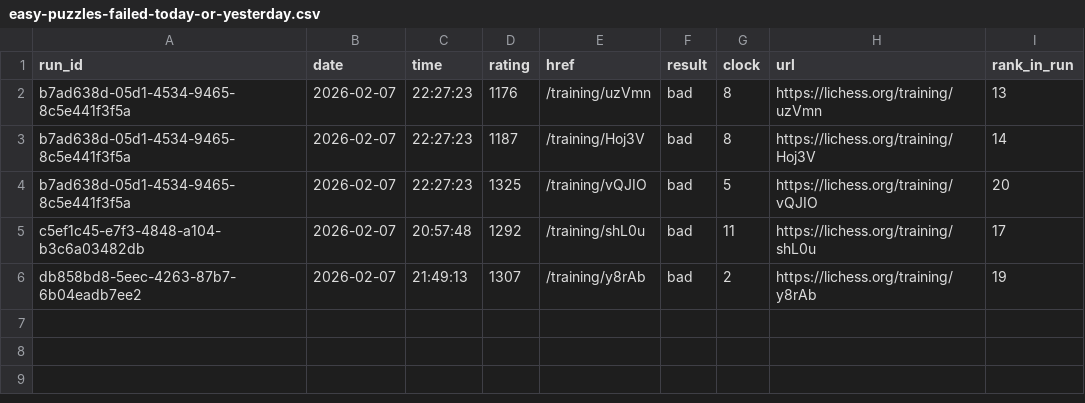
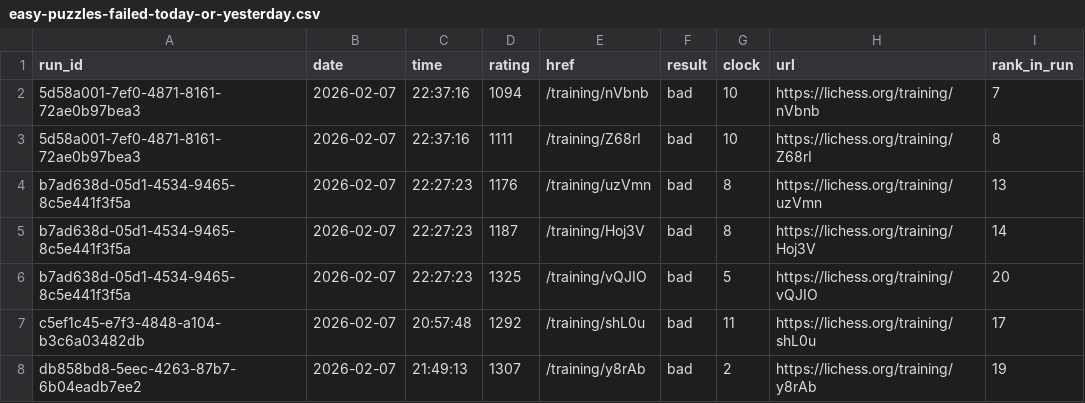
Before and after one commit to IsaacVerm/lichess-data, a CSV file: data/filter/easy-puzzles-failed-today-or-yesterday.csv, drawn as a sheet; the diff names each change by its address in the sheet, - before the commit and + after, or states it on an @@ line.

```diff
--- a/data/filter/easy-puzzles-failed-today-or-yesterday.csv
+++ b/data/filter/easy-puzzles-failed-today-or-yesterday.csv
+row 2: 5d58a001-7ef0-4871-8161-72ae0b97bea3 | 2026-02-07 | 22:37:16 | 1094 | /training/nVbnb | bad | 10 | https://lichess.org/training/nVbnb | 7
+row 3: 5d58a001-7ef0-4871-8161-72ae0b97bea3 | 2026-02-07 | 22:37:16 | 1111 | /training/Z68rI | bad | 10 | https://lichess.org/training/Z68rI | 8
```
Also changed, not shown: data/agg/first-fail-by-run.csv, data/agg/stats-first-fail-by-date.csv, 1 other file.
